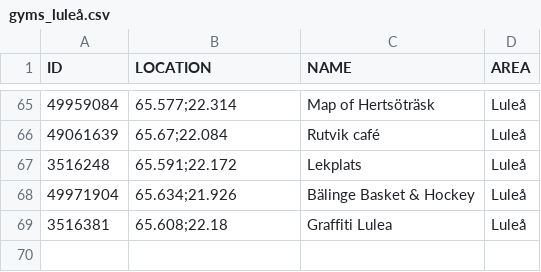
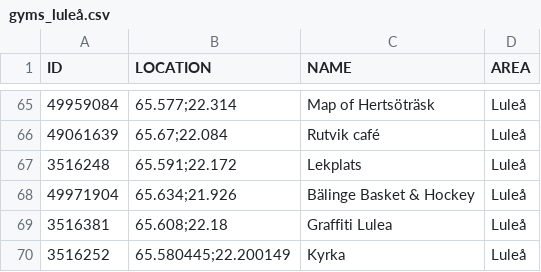
Before and after one commit to magnusmickelsson/pokeraidbot, a CSV file: src/main/resources/gyms_luleå.csv, drawn as a sheet; only a part is shown, gaps mark what is left out; the diff names each change by its address in the sheet, - before the commit and + after, or states it on an @@ line.

Commit message:
New gym for Luleå

```diff
--- a/src/main/resources/gyms_luleå.csv
+++ b/src/main/resources/gyms_luleå.csv
+row 70: 3516252 | 65.580445;22.200149 | Kyrka | Luleå
```
Also changed, not shown: 1 other file.
